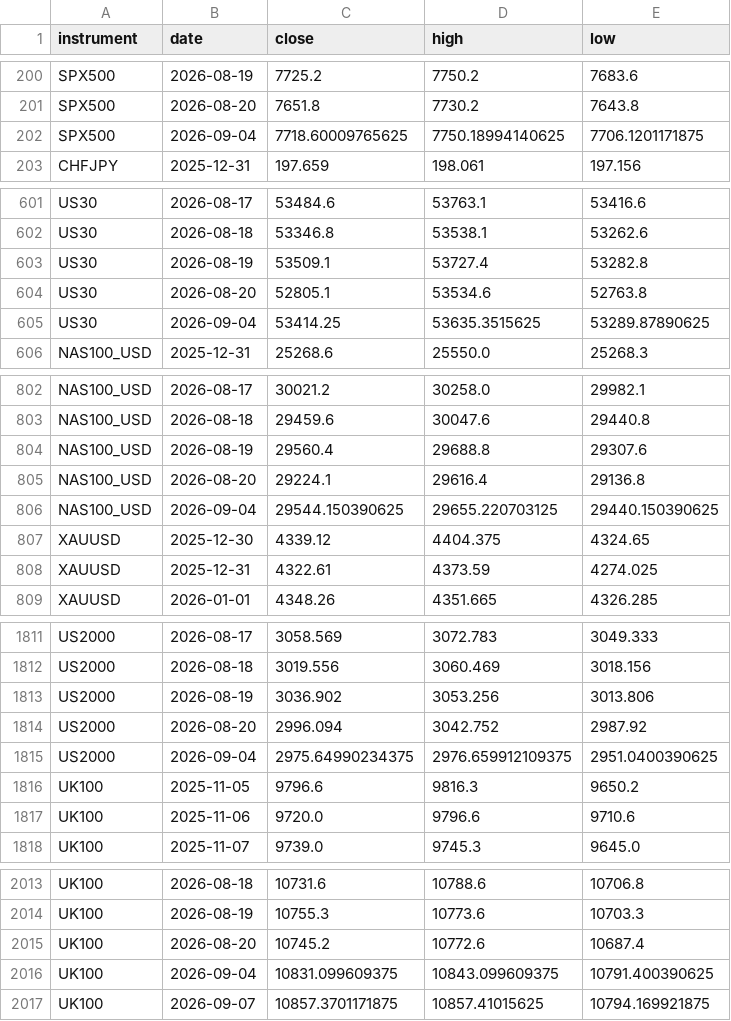
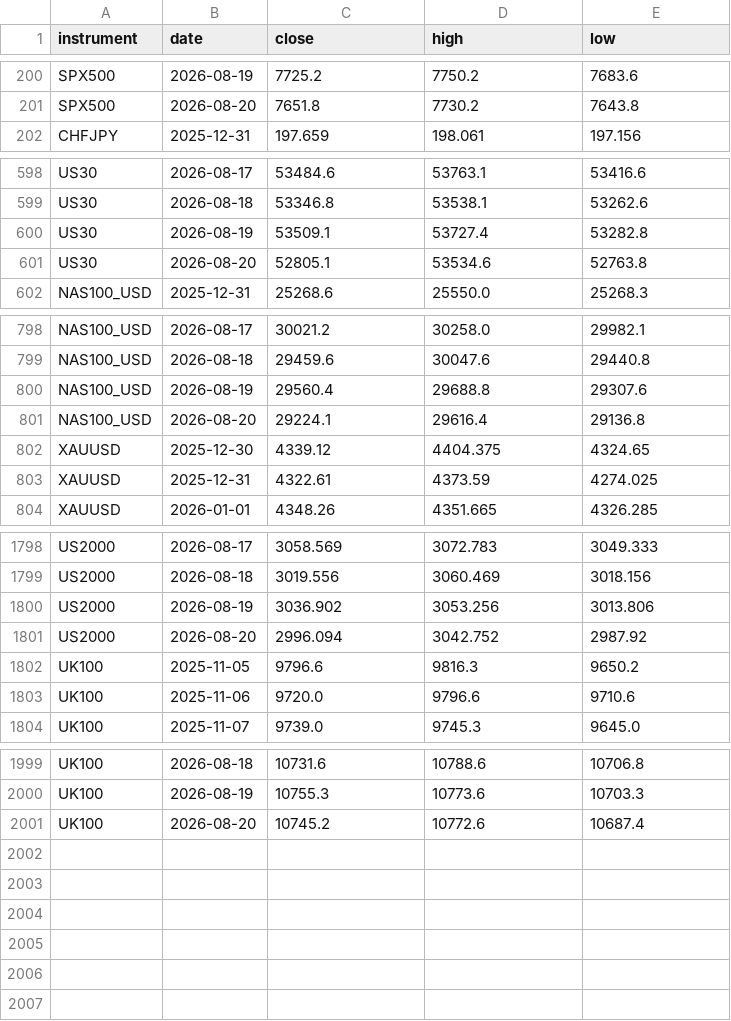
Before and after one commit to kenjtradez/portfolio-forward-test, a CSV file: connors_log.csv, drawn as a sheet; only a part is shown, gaps mark what is left out; the diff covers the shown part only; the diff names each change by its address in the sheet, - before the commit and + after, or states it on an @@ line.

```diff
--- a/connors_log.csv
+++ b/connors_log.csv
-row 202: SPX500 | 2026-09-04 | 7718.60009765625 | 7750.18994140625 | 7706.1201171875
-row 605: US30 | 2026-09-04 | 53414.25 | 53635.3515625 | 53289.87890625
-row 806: NAS100_USD | 2026-09-04 | 29544.150390625 | 29655.220703125 | 29440.150390625
-row 1815: US2000 | 2026-09-04 | 2975.64990234375 | 2976.659912109375 | 2951.0400390625
-row 2016: UK100 | 2026-09-04 | 10831.099609375 | 10843.099609375 | 10791.400390625
-row 2017: UK100 | 2026-09-07 | 10857.3701171875 | 10857.41015625 | 10794.169921875
```
Also changed, not shown: 10 removed rows elsewhere in this file, donchian_log.csv, journal.csv, 10 other files.
